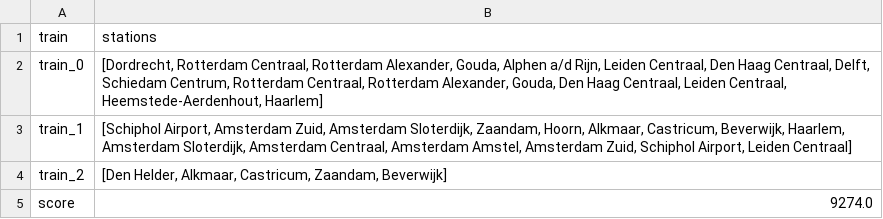
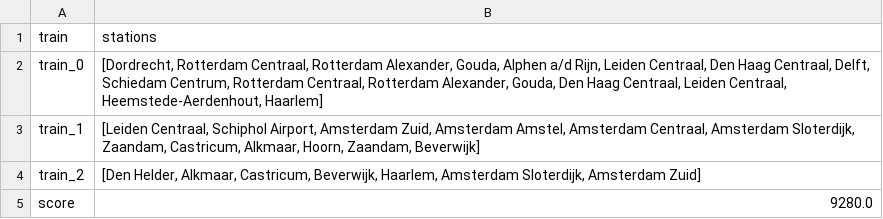
Before and after one commit to p-adema/alg-heur, a CSV file: results/solutions/nh.csv, drawn as a sheet.

```diff
--- a/results/solutions/nh.csv
+++ b/results/solutions/nh.csv
@@ -2,4 +2,4 @@ train,stations
 train_0,"[Dordrecht, Rotterdam Centraal, Rotterdam Alexander, Gouda, Alphen a/d Rijn, Leiden Centraal, Den Haag Centraal, Delft, Schiedam Centrum, Rotterdam Centraal, Rotterdam Alexander, Gouda, Den Haag Centraal, Leiden Centraal, Heemstede-Aerdenhout, Haarlem]"
-train_1,"[Schiphol Airport, Amsterdam Zuid, Amsterdam Sloterdijk, Zaandam, Hoorn, Alkmaar, Castricum, Beverwijk, Haarlem, Amsterdam Sloterdijk, Amsterdam Centraal, Amsterdam Amstel, Amsterdam Zuid, Schiphol Airport, Leiden Centraal]"
-train_2,"[Den Helder, Alkmaar, Castricum, Zaandam, Beverwijk]"
-score,9274.0
+train_1,"[Leiden Centraal, Schiphol Airport, Amsterdam Zuid, Amsterdam Amstel, Amsterdam Centraal, Amsterdam Sloterdijk, Zaandam, Castricum, Alkmaar, Hoorn, Zaandam, Beverwijk]"
+train_2,"[Den Helder, Alkmaar, Castricum, Beverwijk, Haarlem, Amsterdam Sloterdijk, Amsterdam Zuid]"
+score,9280.0
```
Also changed, not shown: results/solutions/nl.csv, 12 other files.
